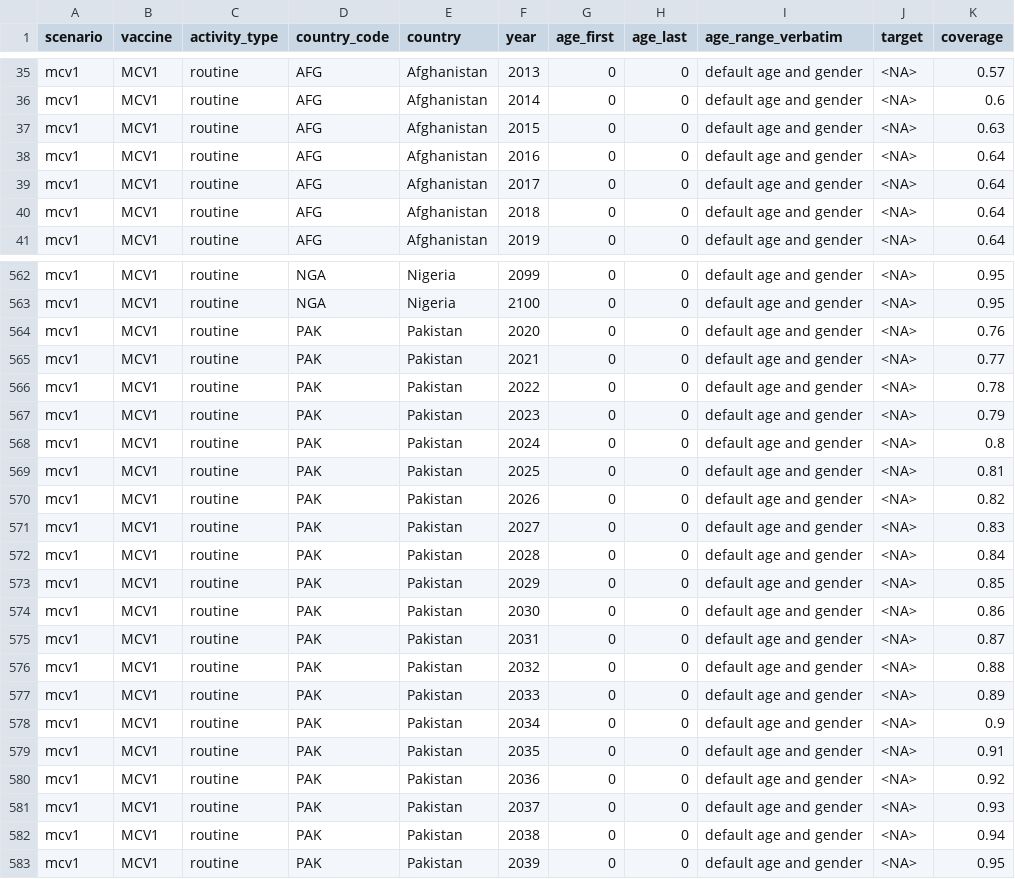
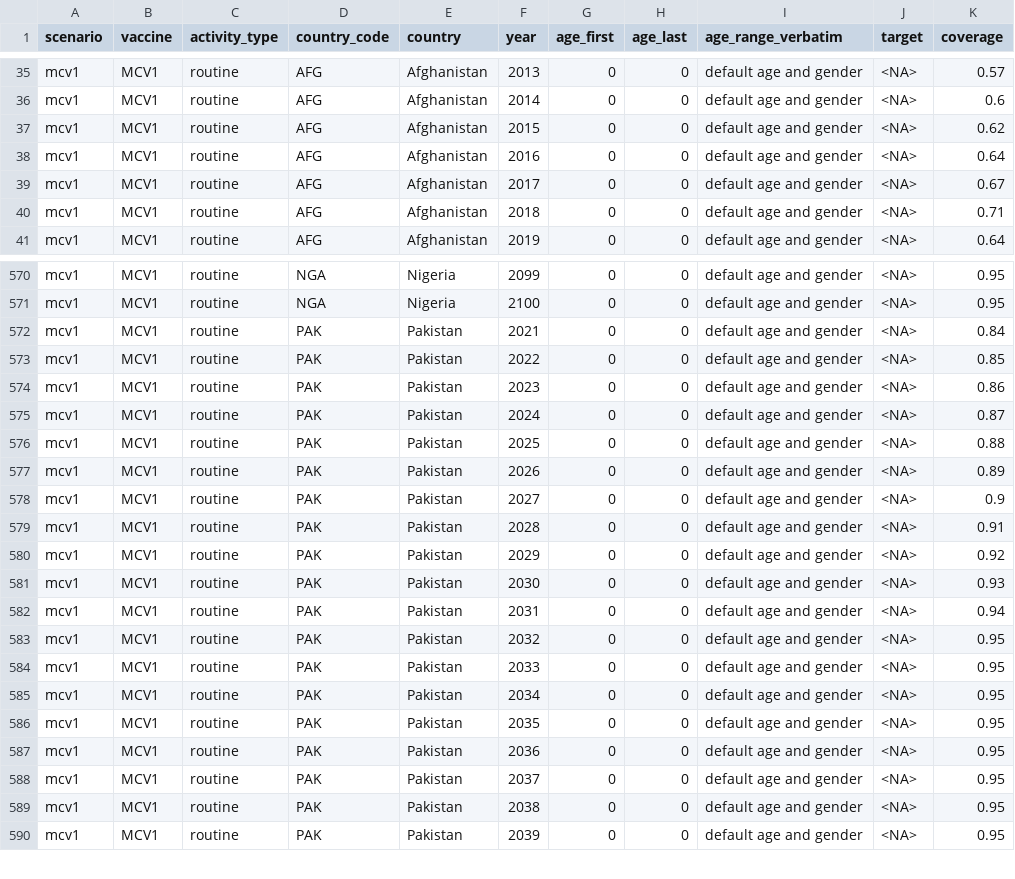
Before and after one commit to lshtm-vimc/dynamice, a CSV file: vac_coverage_top10/base case/coverage_mcv1.csv (was vac_coverage_top10/coverage_mcv1.csv), drawn as a sheet; only a part is shown, gaps mark what is left out; the diff covers the shown part only.

Commit message:
add coverages for covid scenario

```diff
--- a/vac_coverage_top10/coverage_mcv1.csv
+++ b/vac_coverage_top10/base case/coverage_mcv1.csv
@@ -36,6 +36,6 @@ mcv1,MCV1,routine,AFG,Afghanistan,2013,0,0,default age and gender,<NA>,0.57
 mcv1,MCV1,routine,AFG,Afghanistan,2014,0,0,default age and gender,<NA>,0.6
-mcv1,MCV1,routine,AFG,Afghanistan,2015,0,0,default age and gender,<NA>,0.63
+mcv1,MCV1,routine,AFG,Afghanistan,2015,0,0,default age and gender,<NA>,0.62
 mcv1,MCV1,routine,AFG,Afghanistan,2016,0,0,default age and gender,<NA>,0.64
-mcv1,MCV1,routine,AFG,Afghanistan,2017,0,0,default age and gender,<NA>,0.64
-mcv1,MCV1,routine,AFG,Afghanistan,2018,0,0,default age and gender,<NA>,0.64
+mcv1,MCV1,routine,AFG,Afghanistan,2017,0,0,default age and gender,<NA>,0.67
+mcv1,MCV1,routine,AFG,Afghanistan,2018,0,0,default age and gender,<NA>,0.71
 mcv1,MCV1,routine,AFG,Afghanistan,2019,0,0,default age and gender,<NA>,0.64
@@ -563,21 +571,20 @@ mcv1,MCV1,routine,NGA,Nigeria,2099,0,0,default age and gender,<NA>,0.95
 mcv1,MCV1,routine,NGA,Nigeria,2100,0,0,default age and gender,<NA>,0.95
-mcv1,MCV1,routine,PAK,Pakistan,2020,0,0,default age and gender,<NA>,0.76
-mcv1,MCV1,routine,PAK,Pakistan,2021,0,0,default age and gender,<NA>,0.77
-mcv1,MCV1,routine,PAK,Pakistan,2022,0,0,default age and gender,<NA>,0.78
-mcv1,MCV1,routine,PAK,Pakistan,2023,0,0,default age and gender,<NA>,0.79
-mcv1,MCV1,routine,PAK,Pakistan,2024,0,0,default age and gender,<NA>,0.8
-mcv1,MCV1,routine,PAK,Pakistan,2025,0,0,default age and gender,<NA>,0.81
-mcv1,MCV1,routine,PAK,Pakistan,2026,0,0,default age and gender,<NA>,0.82
-mcv1,MCV1,routine,PAK,Pakistan,2027,0,0,default age and gender,<NA>,0.83
-mcv1,MCV1,routine,PAK,Pakistan,2028,0,0,default age and gender,<NA>,0.84
-mcv1,MCV1,routine,PAK,Pakistan,2029,0,0,default age and gender,<NA>,0.85
-mcv1,MCV1,routine,PAK,Pakistan,2030,0,0,default age and gender,<NA>,0.86
-mcv1,MCV1,routine,PAK,Pakistan,2031,0,0,default age and gender,<NA>,0.87
-mcv1,MCV1,routine,PAK,Pakistan,2032,0,0,default age and gender,<NA>,0.88
-mcv1,MCV1,routine,PAK,Pakistan,2033,0,0,default age and gender,<NA>,0.89
-mcv1,MCV1,routine,PAK,Pakistan,2034,0,0,default age and gender,<NA>,0.9
-mcv1,MCV1,routine,PAK,Pakistan,2035,0,0,default age and gender,<NA>,0.91
-mcv1,MCV1,routine,PAK,Pakistan,2036,0,0,default age and gender,<NA>,0.92
-mcv1,MCV1,routine,PAK,Pakistan,2037,0,0,default age and gender,<NA>,0.93
-mcv1,MCV1,routine,PAK,Pakistan,2038,0,0,default age and gender,<NA>,0.94
+mcv1,MCV1,routine,PAK,Pakistan,2021,0,0,default age and gender,<NA>,0.84
+mcv1,MCV1,routine,PAK,Pakistan,2022,0,0,default age and gender,<NA>,0.85
+mcv1,MCV1,routine,PAK,Pakistan,2023,0,0,default age and gender,<NA>,0.86
+mcv1,MCV1,routine,PAK,Pakistan,2024,0,0,default age and gender,<NA>,0.87
+mcv1,MCV1,routine,PAK,Pakistan,2025,0,0,default age and gender,<NA>,0.88
+mcv1,MCV1,routine,PAK,Pakistan,2026,0,0,default age and gender,<NA>,0.89
+mcv1,MCV1,routine,PAK,Pakistan,2027,0,0,default age and gender,<NA>,0.9
+mcv1,MCV1,routine,PAK,Pakistan,2028,0,0,default age and gender,<NA>,0.91
+mcv1,MCV1,routine,PAK,Pakistan,2029,0,0,default age and gender,<NA>,0.92
+mcv1,MCV1,routine,PAK,Pakistan,2030,0,0,default age and gender,<NA>,0.93
+mcv1,MCV1,routine,PAK,Pakistan,2031,0,0,default age and gender,<NA>,0.94
+mcv1,MCV1,routine,PAK,Pakistan,2032,0,0,default age and gender,<NA>,0.95
+mcv1,MCV1,routine,PAK,Pakistan,2033,0,0,default age and gender,<NA>,0.95
+mcv1,MCV1,routine,PAK,Pakistan,2034,0,0,default age and gender,<NA>,0.95
+mcv1,MCV1,routine,PAK,Pakistan,2035,0,0,default age and gender,<NA>,0.95
+mcv1,MCV1,routine,PAK,Pakistan,2036,0,0,default age and gender,<NA>,0.95
+mcv1,MCV1,routine,PAK,Pakistan,2037,0,0,default age and gender,<NA>,0.95
+mcv1,MCV1,routine,PAK,Pakistan,2038,0,0,default age and gender,<NA>,0.95
 mcv1,MCV1,routine,PAK,Pakistan,2039,0,0,default age and gender,<NA>,0.95
```
Also changed, not shown: 3 added rows, 2 removed rows, 6 moved rows and 71 edited cells elsewhere in this file, vac_coverage_top10/base case/coverage_mcv2.csv, vac_coverage_top10/base case/scenarios/routine_mcv1.csv, 31 other files.
